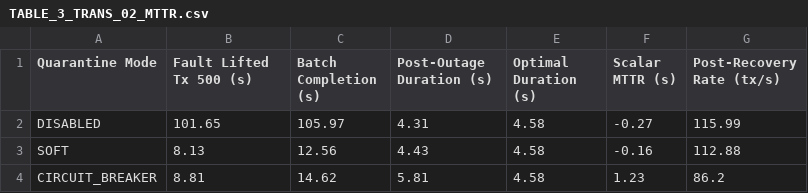
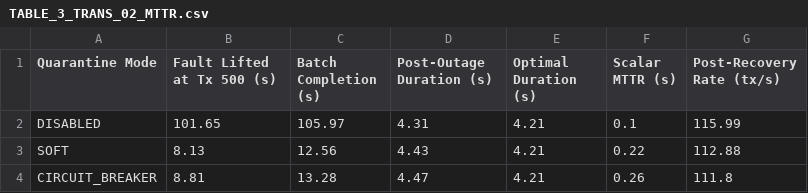
Before and after one commit to kk24acn/msc-thesis, a CSV file: faultlab/notebooks/evaluation/tables/TABLE_3_TRANS_02_MTTR.csv, drawn as a sheet.

```diff
--- a/faultlab/notebooks/evaluation/tables/TABLE_3_TRANS_02_MTTR.csv
+++ b/faultlab/notebooks/evaluation/tables/TABLE_3_TRANS_02_MTTR.csv
@@ -1,4 +1,4 @@
-Quarantine Mode,Fault Lifted Tx 500 (s),Batch Completion (s),Post-Outage Duration (s),Optimal Duration (s),Scalar MTTR (s),Post-Recovery Rate (tx/s)
-DISABLED,101.65,105.97,4.31,4.58,-0.27,115.99
-SOFT,8.13,12.56,4.43,4.58,-0.16,112.88
-CIRCUIT_BREAKER,8.81,14.62,5.81,4.58,1.23,86.2
+Quarantine Mode,Fault Lifted at Tx 500 (s),Batch Completion (s),Post-Outage Duration (s),Optimal Duration (s),Scalar MTTR (s),Post-Recovery Rate (tx/s)
+DISABLED,101.65,105.97,4.31,4.21,0.1,115.99
+SOFT,8.13,12.56,4.43,4.21,0.22,112.88
+CIRCUIT_BREAKER,8.81,13.28,4.47,4.21,0.26,111.8
```
Also changed, not shown: 11 other files.
